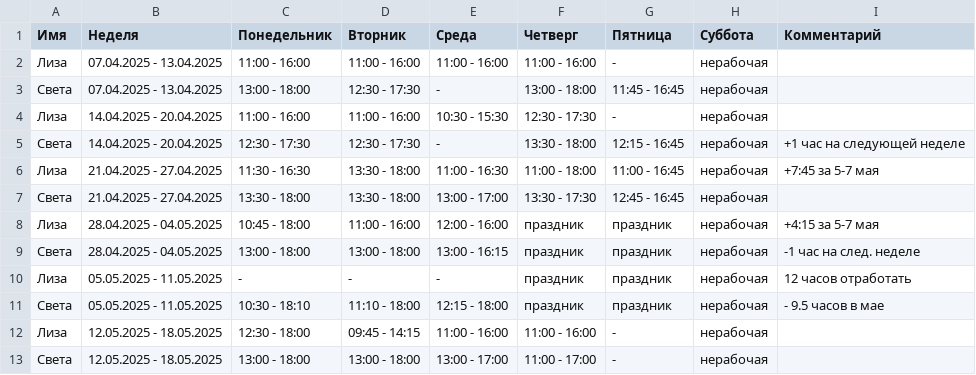
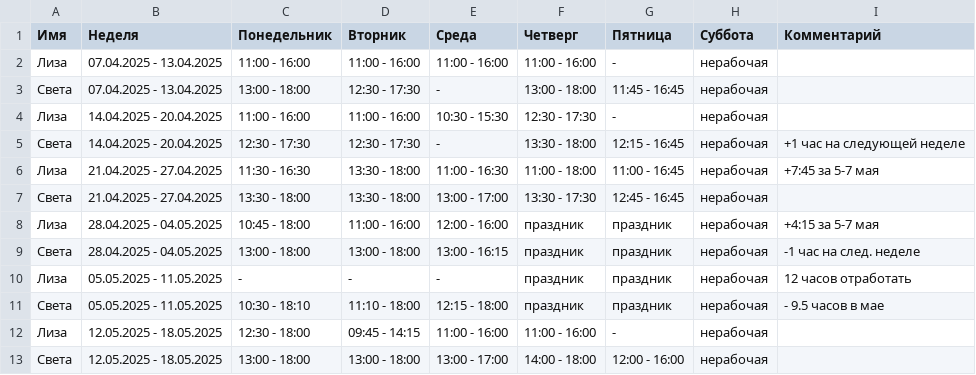
Before and after one commit to oadb-ds/timetable, a TSV file: ds_timetable.tsv, drawn as a sheet.

Commit message:
Update ds_timetable.tsv

```diff
--- a/ds_timetable.tsv
+++ b/ds_timetable.tsv
@@ -12,2 +12,2 @@
 Лиза	12.05.2025 - 18.05.2025	12:30 - 18:00	09:45 - 14:15	11:00 - 16:00	11:00 - 16:00	-	нерабочая	
-Света	12.05.2025 - 18.05.2025	13:00 - 18:00	13:00 - 18:00	13:00 - 17:00	11:00 - 17:00	-	нерабочая	
+Света	12.05.2025 - 18.05.2025	13:00 - 18:00	13:00 - 18:00	13:00 - 17:00	14:00 - 18:00	12:00 - 16:00	нерабочая	
```
